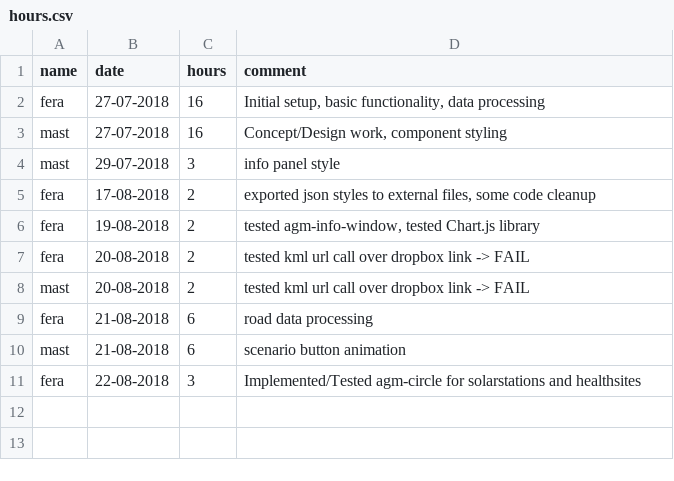
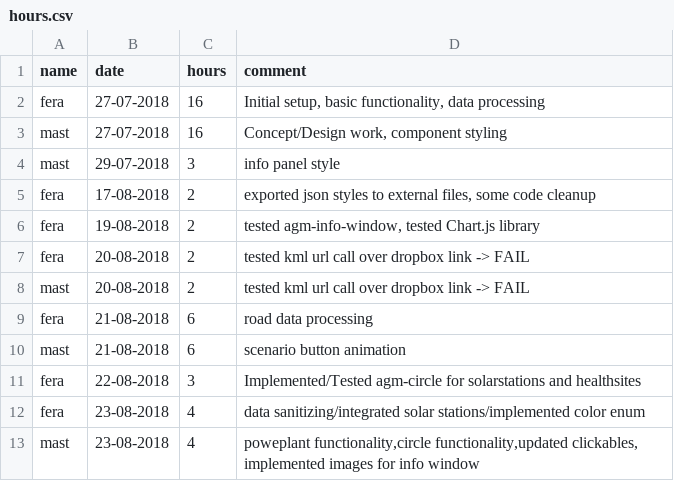
Before and after one commit to MrOrange1992/VisualGhana, a CSV file: hours.csv, drawn as a sheet; the diff names each change by its address in the sheet, - before the commit and + after, or states it on an @@ line.

Commit message:
powerplant functionality,circle functionality,updated clickables, implemented images for info window

```diff
--- a/hours.csv
+++ b/hours.csv
+row 12: fera | 23-08-2018 | 4 | data sanitizing/integrated solar stations/implemented color enum
+row 13: mast | 23-08-2018 | 4 | poweplant functionality,circle functionality,updated clickables, implemented images for info window
```
Also changed, not shown: 5 other files.
